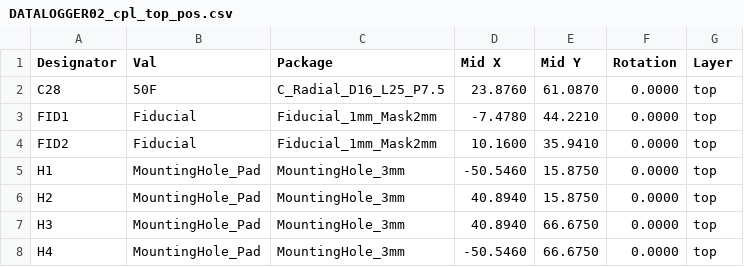
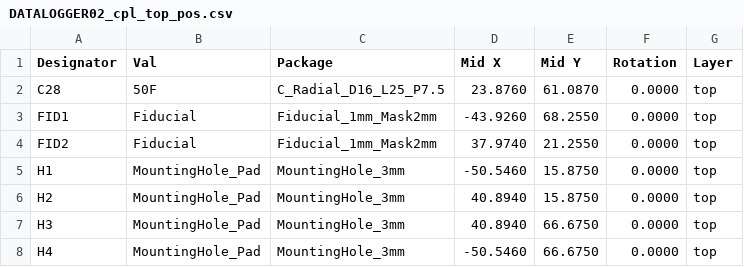
Before and after one commit to mlab-modules/DATALOGGER02A, a CSV file: hw/cam_profi/assembly/gerbers/PnP/DATALOGGER02_cpl_top_pos.csv, drawn as a sheet; only a part is shown.

```diff
--- a/hw/cam_profi/assembly/gerbers/PnP/DATALOGGER02_cpl_top_pos.csv
+++ b/hw/cam_profi/assembly/gerbers/PnP/DATALOGGER02_cpl_top_pos.csv
@@ -2,4 +2,4 @@ Designator,Val,Package,Mid X,Mid Y,Rotation,Layer
 "C28","50F","C_Radial_D16_L25_P7.5",23.8760,61.0870,0.0000,top
-"FID1","Fiducial","Fiducial_1mm_Mask2mm",-7.4780,44.2210,0.0000,top
-"FID2","Fiducial","Fiducial_1mm_Mask2mm",10.1600,35.9410,0.0000,top
+"FID1","Fiducial","Fiducial_1mm_Mask2mm",-43.9260,68.2550,0.0000,top
+"FID2","Fiducial","Fiducial_1mm_Mask2mm",37.9740,21.2550,0.0000,top
 "H1","MountingHole_Pad","MountingHole_3mm",-50.5460,15.8750,0.0000,top
```
Also changed, not shown: hw/cam_profi/assembly/DATALOGGER02-bom.csv, hw/cam_profi/assembly/DATALOGGER02-bom_nogroup.csv, 39 other files.
